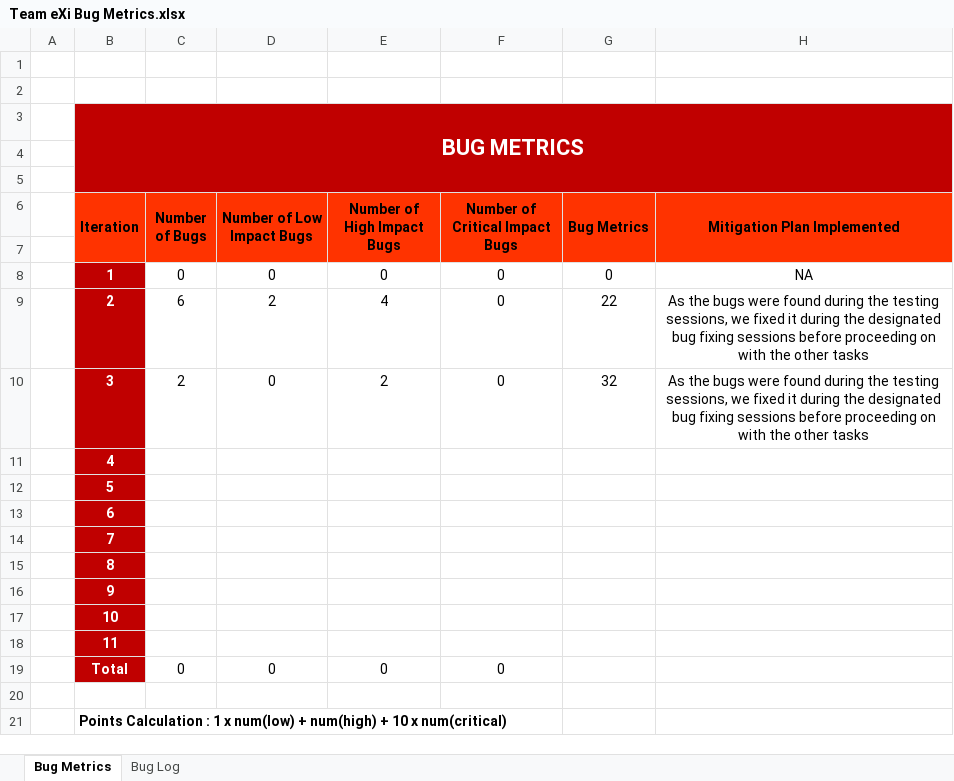
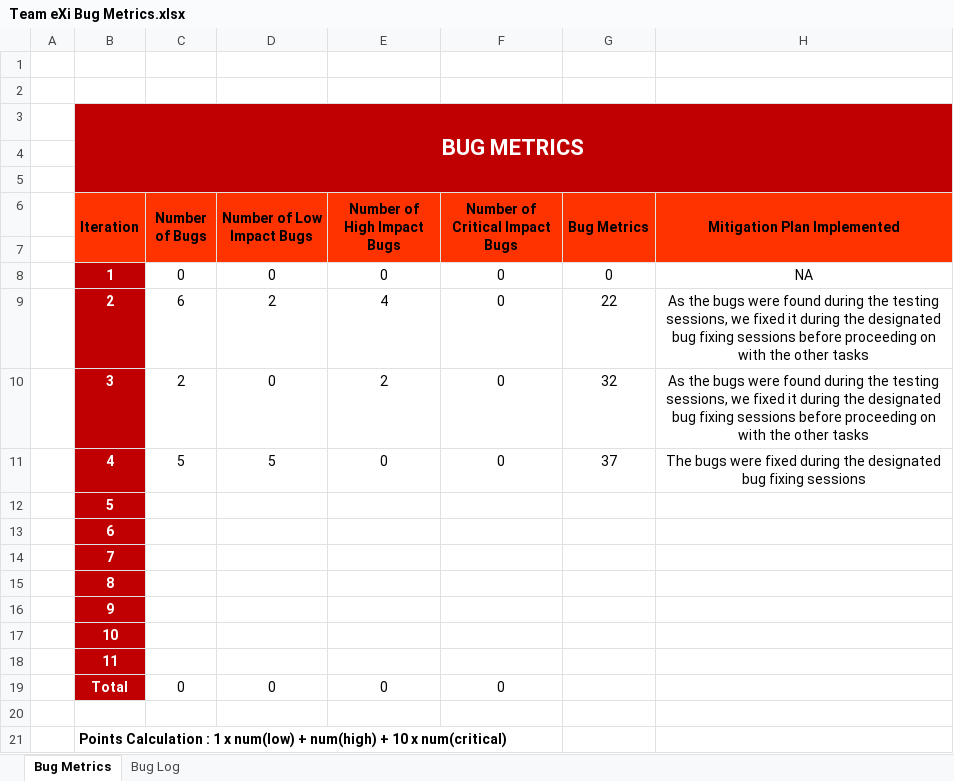
Before and after one commit to TeameXi/Thriving-Stones-Project, an Excel workbook: metrics/Team eXi Bug Metrics.xlsx, sheet Bug Metrics, drawn as a sheet; values as stored, in another font and other column widths than the file's, no borders; charts and pictures not drawn; the diff names each change by its address in the sheet, - before the commit and + after, or states it on an @@ line.

Commit message:
updating of metrics

```diff
--- a/metrics/Team eXi Bug Metrics.xlsx (sheet Bug Metrics)
+++ b/metrics/Team eXi Bug Metrics.xlsx (sheet Bug Metrics)
-C11 (Number of Bugs): (empty)
+C11 (Number of Bugs): 5
-D11 (Number of Low Impact Bugs): (empty)
+D11 (Number of Low Impact Bugs): 5
-E11 (Number of High Impact Bugs): (empty)
+E11 (Number of High Impact Bugs): 0
-F11 (Number of Critical Impact Bugs): (empty)
+F11 (Number of Critical Impact Bugs): 0
-G11 (Bug Metrics): (empty)
+G11 (Bug Metrics): 37
-H11 (Mitigation Plan Implemented): (empty)
+H11 (Mitigation Plan Implemented): The bugs were fixed during the designated bug fixing sessions
```
Also changed, not shown: sheet Bug Log, metrics/Team eXi Task Metrics.xlsx.
